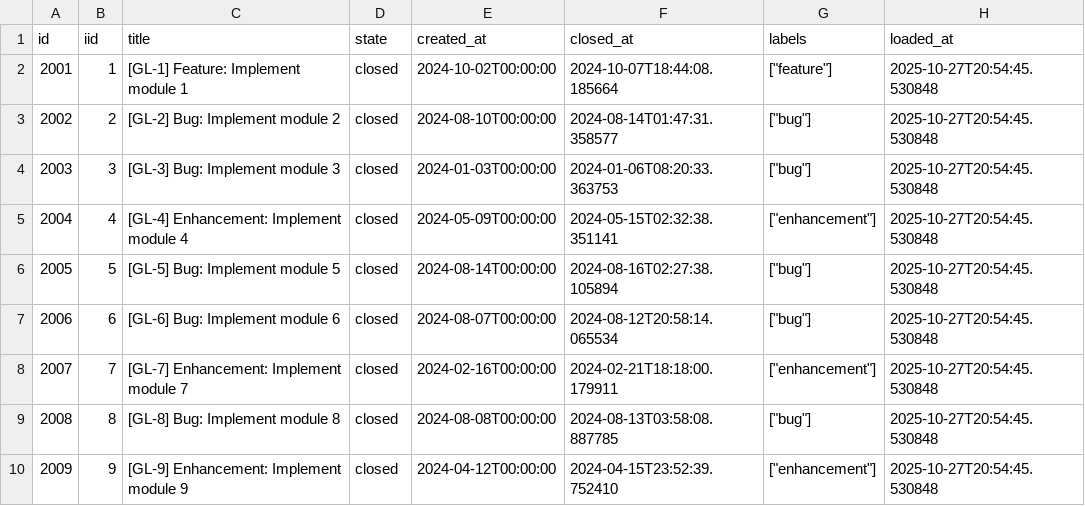
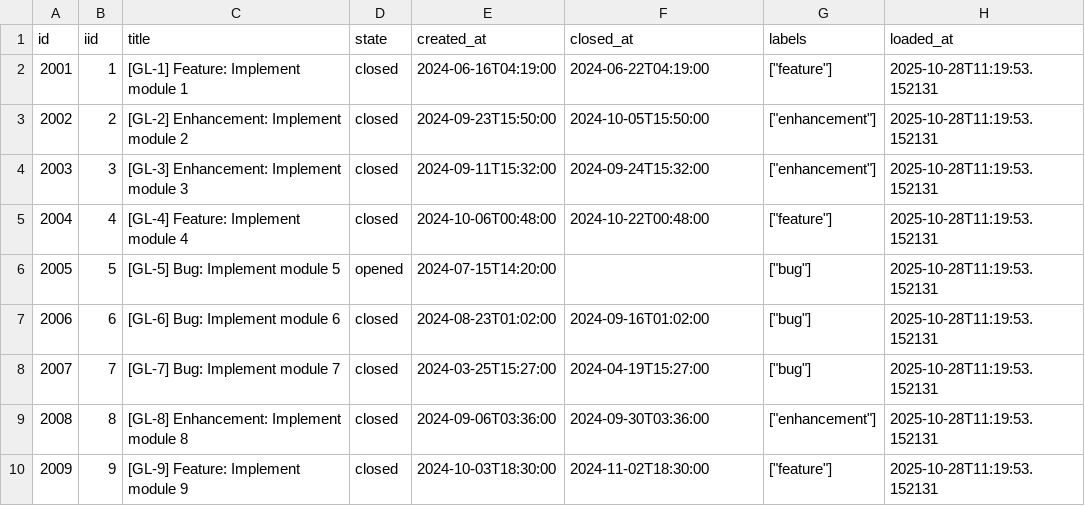
Before and after one commit to suwa-sh/open-process-mining, a CSV file: dbt/seeds/bronze_gitlab_issues.csv, drawn as a sheet; only a part is shown; the diff covers the shown part only.

```diff
--- a/dbt/seeds/bronze_gitlab_issues.csv
+++ b/dbt/seeds/bronze_gitlab_issues.csv
@@ -1,10 +1,10 @@
 id,iid,title,state,created_at,closed_at,labels,loaded_at
-2001,1,[GL-1] Feature: Implement module 1,closed,2024-10-02T00:00:00,2024-10-07T18:44:08.185664,"[""feature""]",2025-10-27T20:54:45.530848
-2002,2,[GL-2] Bug: Implement module 2,closed,2024-08-10T00:00:00,2024-08-14T01:47:31.358577,"[""bug""]",2025-10-27T20:54:45.530848
-2003,3,[GL-3] Bug: Implement module 3,closed,2024-01-03T00:00:00,2024-01-06T08:20:33.363753,"[""bug""]",2025-10-27T20:54:45.530848
-2004,4,[GL-4] Enhancement: Implement module 4,closed,2024-05-09T00:00:00,2024-05-15T02:32:38.351141,"[""enhancement""]",2025-10-27T20:54:45.530848
-2005,5,[GL-5] Bug: Implement module 5,closed,2024-08-14T00:00:00,2024-08-16T02:27:38.105894,"[""bug""]",2025-10-27T20:54:45.530848
-2006,6,[GL-6] Bug: Implement module 6,closed,2024-08-07T00:00:00,2024-08-12T20:58:14.065534,"[""bug""]",2025-10-27T20:54:45.530848
-2007,7,[GL-7] Enhancement: Implement module 7,closed,2024-02-16T00:00:00,2024-02-21T18:18:00.179911,"[""enhancement""]",2025-10-27T20:54:45.530848
-2008,8,[GL-8] Bug: Implement module 8,closed,2024-08-08T00:00:00,2024-08-13T03:58:08.887785,"[""bug""]",2025-10-27T20:54:45.530848
-2009,9,[GL-9] Enhancement: Implement module 9,closed,2024-04-12T00:00:00,2024-04-15T23:52:39.752410,"[""enhancement""]",2025-10-27T20:54:45.530848
+2001,1,[GL-1] Feature: Implement module 1,closed,2024-06-16T04:19:00,2024-06-22T04:19:00,"[""feature""]",2025-10-28T11:19:53.152131
+2002,2,[GL-2] Enhancement: Implement module 2,closed,2024-09-23T15:50:00,2024-10-05T15:50:00,"[""enhancement""]",2025-10-28T11:19:53.152131
+2003,3,[GL-3] Enhancement: Implement module 3,closed,2024-09-11T15:32:00,2024-09-24T15:32:00,"[""enhancement""]",2025-10-28T11:19:53.152131
+2004,4,[GL-4] Feature: Implement module 4,closed,2024-10-06T00:48:00,2024-10-22T00:48:00,"[""feature""]",2025-10-28T11:19:53.152131
+2005,5,[GL-5] Bug: Implement module 5,opened,2024-07-15T14:20:00,,"[""bug""]",2025-10-28T11:19:53.152131
+2006,6,[GL-6] Bug: Implement module 6,closed,2024-08-23T01:02:00,2024-09-16T01:02:00,"[""bug""]",2025-10-28T11:19:53.152131
+2007,7,[GL-7] Bug: Implement module 7,closed,2024-03-25T15:27:00,2024-04-19T15:27:00,"[""bug""]",2025-10-28T11:19:53.152131
+2008,8,[GL-8] Enhancement: Implement module 8,closed,2024-09-06T03:36:00,2024-09-30T03:36:00,"[""enhancement""]",2025-10-28T11:19:53.152131
+2009,9,[GL-9] Feature: Implement module 9,closed,2024-10-03T18:30:00,2024-11-02T18:30:00,"[""feature""]",2025-10-28T11:19:53.152131
```
Also changed, not shown: 47 edited cells elsewhere in this file, dbt/seeds/bronze_github_actions.csv, dbt/seeds/bronze_github_issues.csv, 18 other files.
